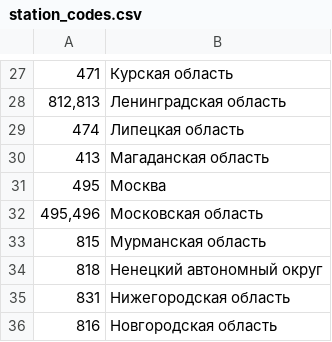
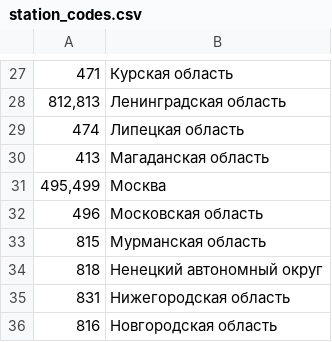
Before and after one commit to sergey-preobrazhensky/phone-geo-data, a CSV file: src/updater/providers/ru/station_codes.csv, drawn as a sheet; only a part is shown, gaps mark what is left out.

```diff
--- a/src/updater/providers/ru/station_codes.csv
+++ b/src/updater/providers/ru/station_codes.csv
@@ -30,4 +30,4 @@
 413;Магаданская область
-495;Москва
-495,496;Московская область
+495,499;Москва
+496;Московская область
 815;Мурманская область
```
Also changed, not shown: 5 other files.
